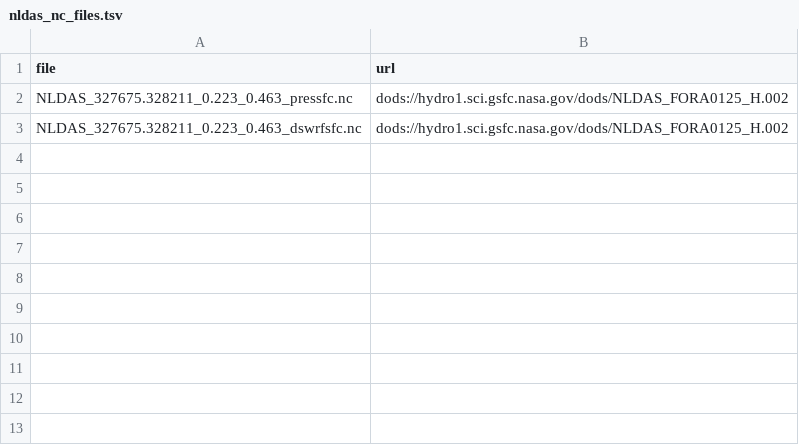
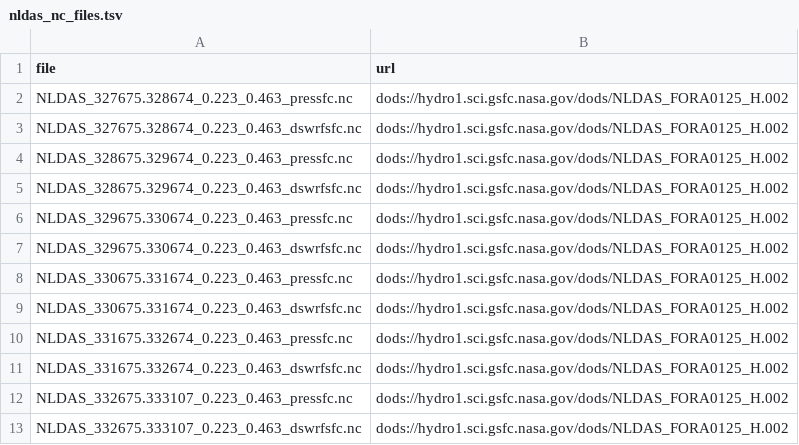
Before and after one commit to aappling-usgs/stream_metab_usa, a TSV file: 1_ldas_host/out/nldas_nc_files.tsv, drawn as a sheet.

Commit message:
code for authenticated NASA access

```diff
--- a/1_ldas_host/out/nldas_nc_files.tsv
+++ b/1_ldas_host/out/nldas_nc_files.tsv
@@ -1,3 +1,13 @@
 file	url
-NLDAS_327675.328211_0.223_0.463_pressfc.nc	dods://hydro1.sci.gsfc.nasa.gov/dods/NLDAS_FORA0125_H.002
-NLDAS_327675.328211_0.223_0.463_dswrfsfc.nc	dods://hydro1.sci.gsfc.nasa.gov/dods/NLDAS_FORA0125_H.002
+NLDAS_327675.328674_0.223_0.463_pressfc.nc	dods://hydro1.sci.gsfc.nasa.gov/dods/NLDAS_FORA0125_H.002
+NLDAS_327675.328674_0.223_0.463_dswrfsfc.nc	dods://hydro1.sci.gsfc.nasa.gov/dods/NLDAS_FORA0125_H.002
+NLDAS_328675.329674_0.223_0.463_pressfc.nc	dods://hydro1.sci.gsfc.nasa.gov/dods/NLDAS_FORA0125_H.002
+NLDAS_328675.329674_0.223_0.463_dswrfsfc.nc	dods://hydro1.sci.gsfc.nasa.gov/dods/NLDAS_FORA0125_H.002
+NLDAS_329675.330674_0.223_0.463_pressfc.nc	dods://hydro1.sci.gsfc.nasa.gov/dods/NLDAS_FORA0125_H.002
+NLDAS_329675.330674_0.223_0.463_dswrfsfc.nc	dods://hydro1.sci.gsfc.nasa.gov/dods/NLDAS_FORA0125_H.002
+NLDAS_330675.331674_0.223_0.463_pressfc.nc	dods://hydro1.sci.gsfc.nasa.gov/dods/NLDAS_FORA0125_H.002
+NLDAS_330675.331674_0.223_0.463_dswrfsfc.nc	dods://hydro1.sci.gsfc.nasa.gov/dods/NLDAS_FORA0125_H.002
+NLDAS_331675.332674_0.223_0.463_pressfc.nc	dods://hydro1.sci.gsfc.nasa.gov/dods/NLDAS_FORA0125_H.002
+NLDAS_331675.332674_0.223_0.463_dswrfsfc.nc	dods://hydro1.sci.gsfc.nasa.gov/dods/NLDAS_FORA0125_H.002
+NLDAS_332675.333107_0.223_0.463_pressfc.nc	dods://hydro1.sci.gsfc.nasa.gov/dods/NLDAS_FORA0125_H.002
+NLDAS_332675.333107_0.223_0.463_dswrfsfc.nc	dods://hydro1.sci.gsfc.nasa.gov/dods/NLDAS_FORA0125_H.002
```
Also changed, not shown: 2 other files.
